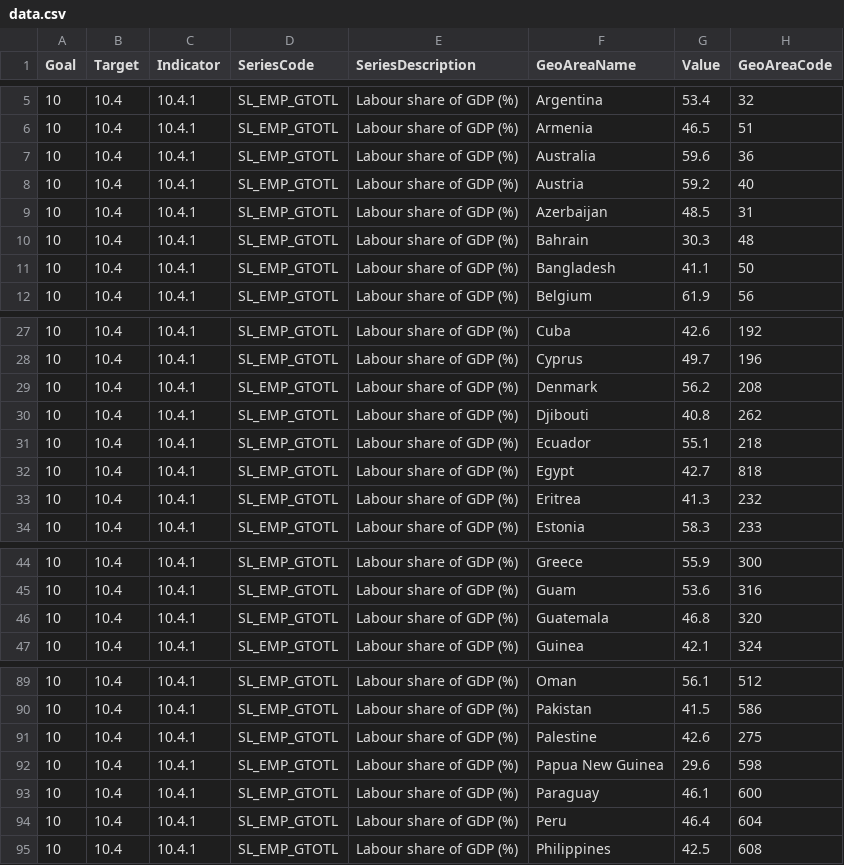
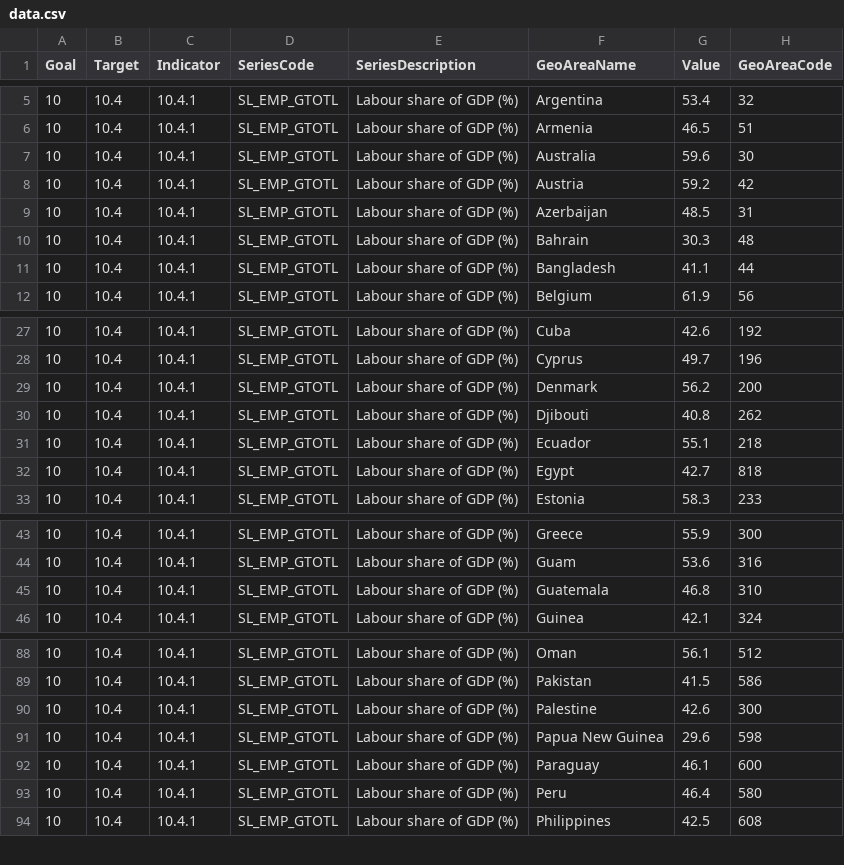
Before and after one commit to asadahmadk/majorstudio-quant, a CSV file: data.csv, drawn as a sheet; only a part is shown, gaps mark what is left out; the diff covers the shown part only.

Commit message:
Update data.csv

```diff
--- a/data.csv
+++ b/data.csv
@@ -6,7 +6,7 @@ Goal,Target,Indicator,SeriesCode,SeriesDescription,GeoAreaName,Value,GeoAreaCode
 10,10.4,10.4.1,SL_EMP_GTOTL,Labour share of GDP (%),Armenia,46.5,51
-10,10.4,10.4.1,SL_EMP_GTOTL,Labour share of GDP (%),Australia,59.6,36
-10,10.4,10.4.1,SL_EMP_GTOTL,Labour share of GDP (%),Austria,59.2,40
+10,10.4,10.4.1,SL_EMP_GTOTL,Labour share of GDP (%),Australia,59.6,30
+10,10.4,10.4.1,SL_EMP_GTOTL,Labour share of GDP (%),Austria,59.2,42
 10,10.4,10.4.1,SL_EMP_GTOTL,Labour share of GDP (%),Azerbaijan,48.5,31
 10,10.4,10.4.1,SL_EMP_GTOTL,Labour share of GDP (%),Bahrain,30.3,48
-10,10.4,10.4.1,SL_EMP_GTOTL,Labour share of GDP (%),Bangladesh,41.1,50
+10,10.4,10.4.1,SL_EMP_GTOTL,Labour share of GDP (%),Bangladesh,41.1,44
 10,10.4,10.4.1,SL_EMP_GTOTL,Labour share of GDP (%),Belgium,61.9,56
@@ -28,3 +28,3 @@ Goal,Target,Indicator,SeriesCode,SeriesDescription,GeoAreaName,Value,GeoAreaCode
 10,10.4,10.4.1,SL_EMP_GTOTL,Labour share of GDP (%),Cyprus,49.7,196
-10,10.4,10.4.1,SL_EMP_GTOTL,Labour share of GDP (%),Denmark,56.2,208
+10,10.4,10.4.1,SL_EMP_GTOTL,Labour share of GDP (%),Denmark,56.2,200
 10,10.4,10.4.1,SL_EMP_GTOTL,Labour share of GDP (%),Djibouti,40.8,262
@@ -32,3 +32,2 @@ Goal,Target,Indicator,SeriesCode,SeriesDescription,GeoAreaName,Value,GeoAreaCode
 10,10.4,10.4.1,SL_EMP_GTOTL,Labour share of GDP (%),Egypt,42.7,818
-10,10.4,10.4.1,SL_EMP_GTOTL,Labour share of GDP (%),Eritrea,41.3,232
 10,10.4,10.4.1,SL_EMP_GTOTL,Labour share of GDP (%),Estonia,58.3,233
@@ -45,3 +44,3 @@ Goal,Target,Indicator,SeriesCode,SeriesDescription,GeoAreaName,Value,GeoAreaCode
 10,10.4,10.4.1,SL_EMP_GTOTL,Labour share of GDP (%),Guam,53.6,316
-10,10.4,10.4.1,SL_EMP_GTOTL,Labour share of GDP (%),Guatemala,46.8,320
+10,10.4,10.4.1,SL_EMP_GTOTL,Labour share of GDP (%),Guatemala,46.8,310
 10,10.4,10.4.1,SL_EMP_GTOTL,Labour share of GDP (%),Guinea,42.1,324
@@ -90,6 +89,6 @@ Goal,Target,Indicator,SeriesCode,SeriesDescription,GeoAreaName,Value,GeoAreaCode
 10,10.4,10.4.1,SL_EMP_GTOTL,Labour share of GDP (%),Pakistan,41.5,586
-10,10.4,10.4.1,SL_EMP_GTOTL,Labour share of GDP (%),Palestine,42.6,275
+10,10.4,10.4.1,SL_EMP_GTOTL,Labour share of GDP (%),Palestine,42.6,300
 10,10.4,10.4.1,SL_EMP_GTOTL,Labour share of GDP (%),Papua New Guinea,29.6,598
 10,10.4,10.4.1,SL_EMP_GTOTL,Labour share of GDP (%),Paraguay,46.1,600
-10,10.4,10.4.1,SL_EMP_GTOTL,Labour share of GDP (%),Peru,46.4,604
+10,10.4,10.4.1,SL_EMP_GTOTL,Labour share of GDP (%),Peru,46.4,580
 10,10.4,10.4.1,SL_EMP_GTOTL,Labour share of GDP (%),Philippines,42.5,608
```
Also changed, not shown: 2 edited cells elsewhere in this file.
